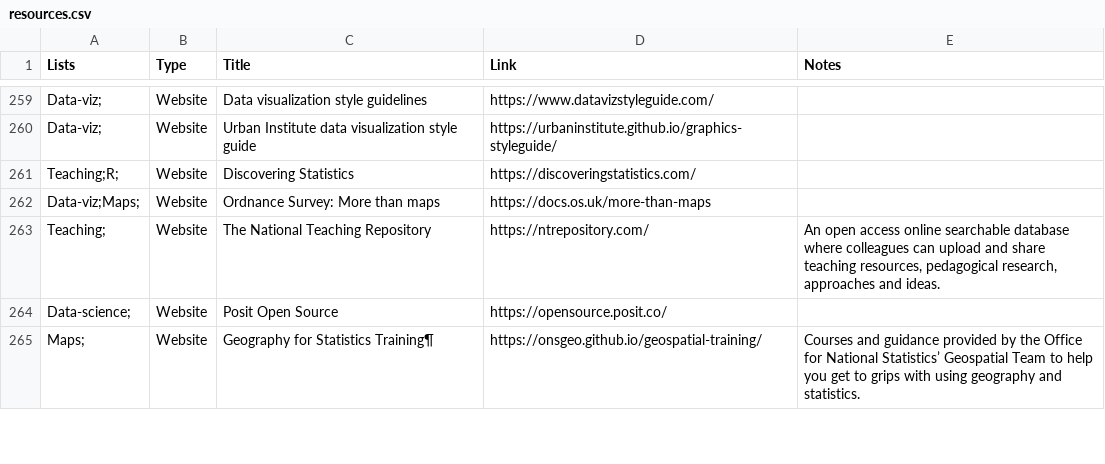
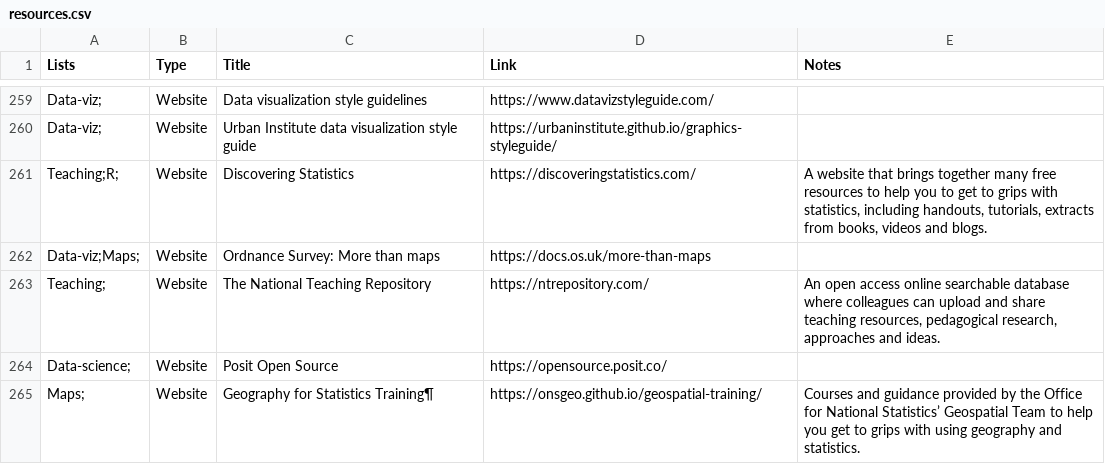
Before and after one commit to nrennie/resources, a CSV file: resources.csv, drawn as a sheet; only a part is shown, gaps mark what is left out; the diff covers the shown part only.

```diff
--- a/resources.csv
+++ b/resources.csv
@@ -260,3 +260,3 @@ Data-viz;,Website,Data visualization style guidelines,https://www.datavizstylegu
 Data-viz;,Website,Urban Institute data visualization style guide,https://urbaninstitute.github.io/graphics-styleguide/,
-Teaching;R;,Website,Discovering Statistics,https://discoveringstatistics.com/,
+Teaching;R;,Website,Discovering Statistics,https://discoveringstatistics.com/,"A website that brings together many free resources to help you to get to grips with statistics, including handouts, tutorials, extracts from books, videos and blogs."
 Data-viz;Maps;,Website,Ordnance Survey: More than maps,https://docs.os.uk/more-than-maps,
```
Also changed, not shown: 24 edited cells elsewhere in this file.
